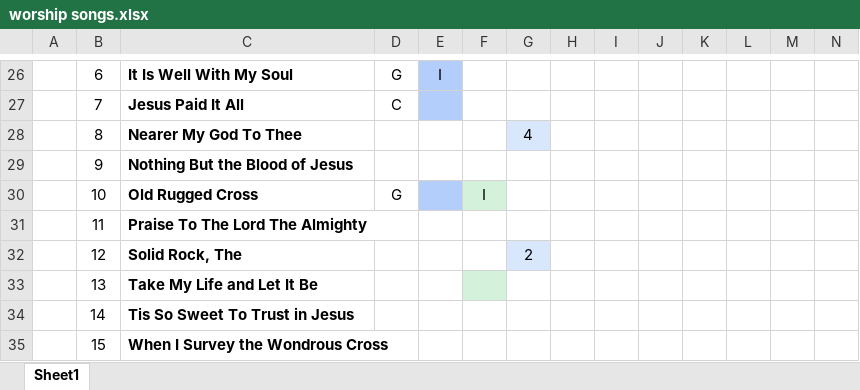
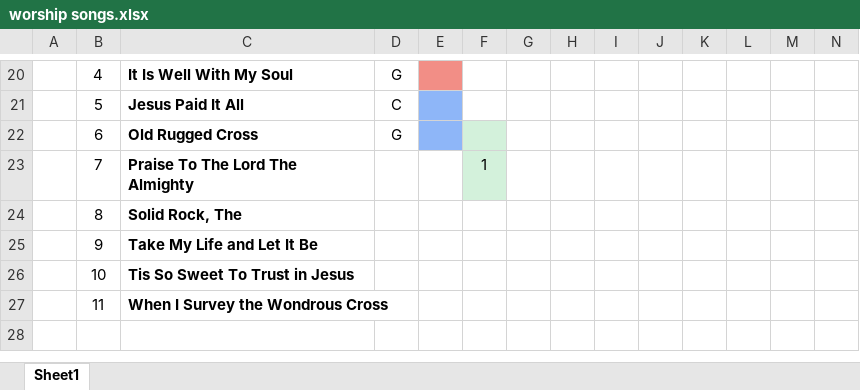
Before and after one commit to kendall412/worship, an Excel workbook: worship songs.xlsx, sheet Sheet1, drawn as a sheet; only a part is shown, gaps mark what is left out; values as stored, in another font and other column widths than the file's, no borders; removed rows and columns are numbered as before the commit, all else as after; rows hold the shown columns only; the diff covers the shown part only; the diff names each change by its address in the sheet, - before the commit and + after, or states it on an @@ line.

```diff
--- a/worship songs.xlsx (sheet Sheet1)
+++ b/worship songs.xlsx (sheet Sheet1)
-B20: 6
+B20: 4
-E20: I
+E20: (empty)
-E20 fill: #B3CEFB
+E20 fill: #F28E86
-B21: 7
+B21: 5
-E21 fill: #B3CEFB
+E21 fill: #8EB6F8
-row 28:  | 8 | Nearer My God To Thee |  |  |  | 4
-row 29:  | 9 | Nothing But the Blood of Jesus
-B22: 10
+B22: 6
-E22 fill: #B3CEFB
+E22 fill: #8EB6F8
-F22: I
+F22: (empty)
-B23: 11
+B23: 7
-F23: (empty)
+F23: 1
-F23 fill: none
+F23 fill: #D3F1DB
-B24: 12
+B24: 8
-G24: 2
+G24: (empty)
-G24 fill: #D9E7FD
+G24 fill: none
-B25: 13
+B25: 9
-F25 fill: #D3F1DB
+F25 fill: none
-B26: 14
+B26: 10
-B27: 15
+B27: 11
```
Also changed, not shown: 1 added row, 7 removed rows, 18 edited cells and cell formats elsewhere in this sheet, 1 other file.
